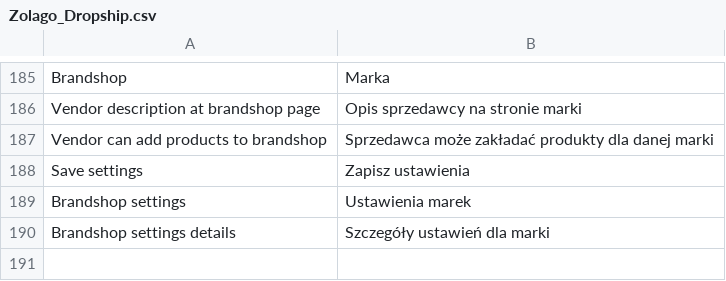
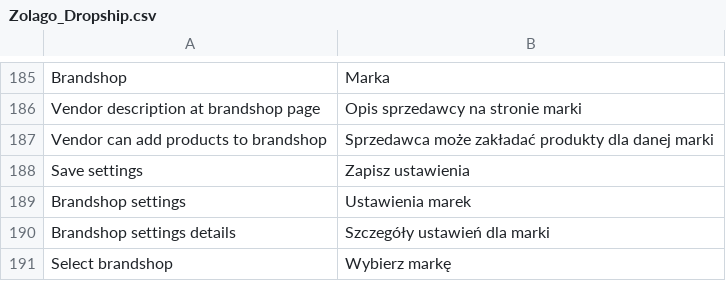
Before and after one commit to stanislawantoniak/maax, a CSV file: app/locale/pl_PL/Zolago_Dropship.csv, drawn as a sheet; only a part is shown, gaps mark what is left out; the diff names each change by its address in the sheet, - before the commit and + after, or states it on an @@ line.

```diff
--- a/app/locale/pl_PL/Zolago_Dropship.csv
+++ b/app/locale/pl_PL/Zolago_Dropship.csv
+row 191: Select brandshop | Wybierz markę
```
Also changed, not shown: 7 other files.
